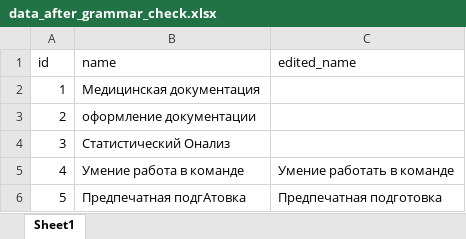
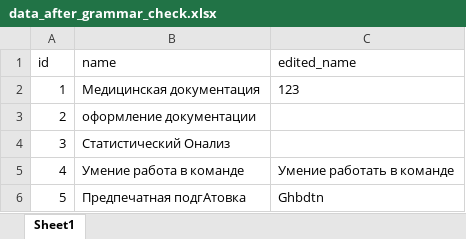
Before and after one commit to SalomanYu/ED_Telegram, an Excel workbook: Data/data_after_grammar_check.xlsx, sheet Sheet1, drawn as a sheet; values as stored, in another font and other column widths than the file's, no borders; the diff names each change by its address in the sheet, - before the commit and + after, or states it on an @@ line.

```diff
--- a/Data/data_after_grammar_check.xlsx (sheet Sheet1)
+++ b/Data/data_after_grammar_check.xlsx (sheet Sheet1)
-C2 (edited_name): (empty)
+C2 (edited_name): 123
-C6 (edited_name): Предпечатная подготовка
+C6 (edited_name): Ghbdtn
```
Also changed, not shown: 9 other files.
